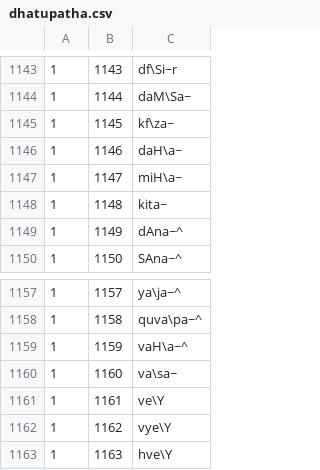
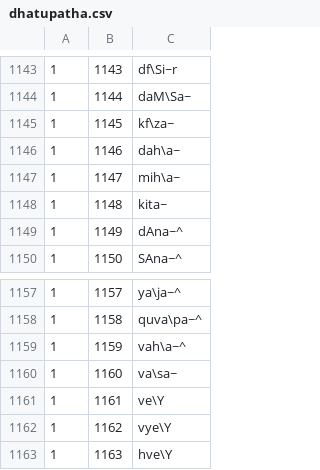
Before and after one commit to sanskrit/vyakarana, a CSV file: data/dhatupatha.csv, drawn as a sheet; only a part is shown, gaps mark what is left out.

```diff
--- a/data/dhatupatha.csv
+++ b/data/dhatupatha.csv
@@ -1145,4 +1145,4 @@
 1,1145,kf\za~
-1,1146,daH\a~
-1,1147,miH\a~
+1,1146,dah\a~
+1,1147,mih\a~
 1,1148,kita~
@@ -1158,3 +1158,3 @@
 1,1158,quva\pa~^
-1,1159,vaH\a~^
+1,1159,vah\a~^
 1,1160,va\sa~
```
Also changed, not shown: 4 other files.
